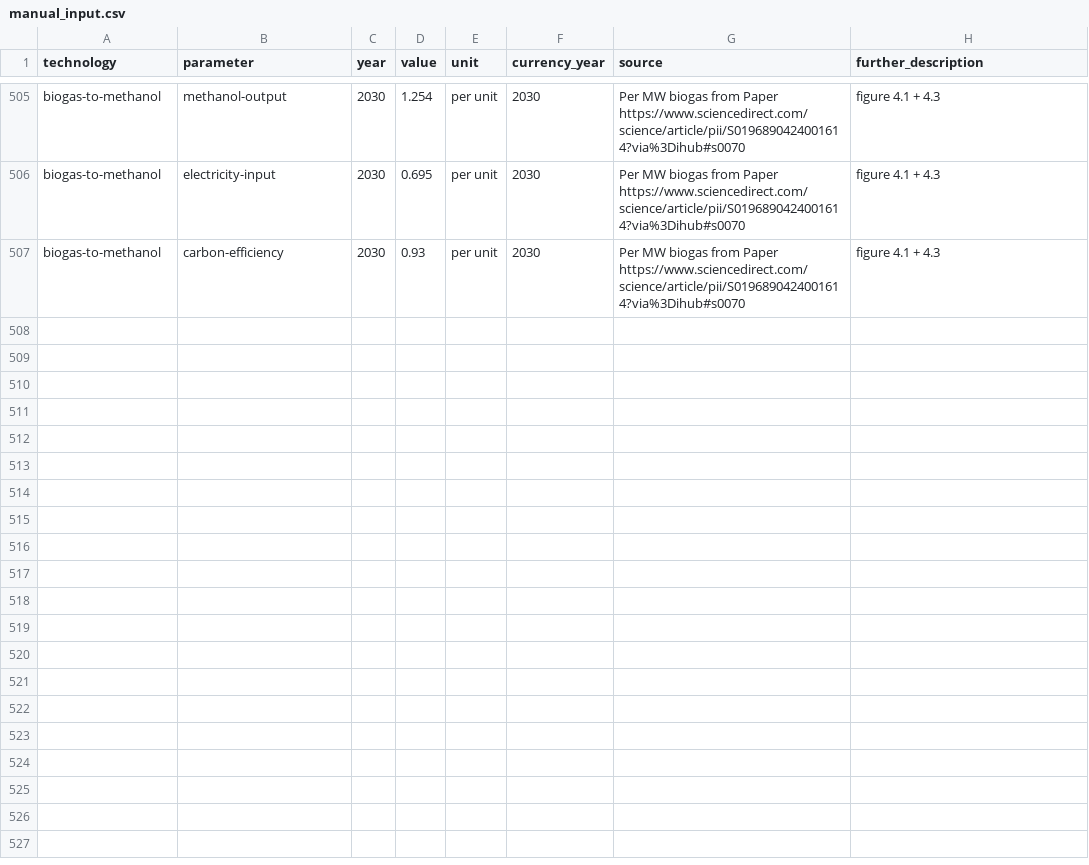
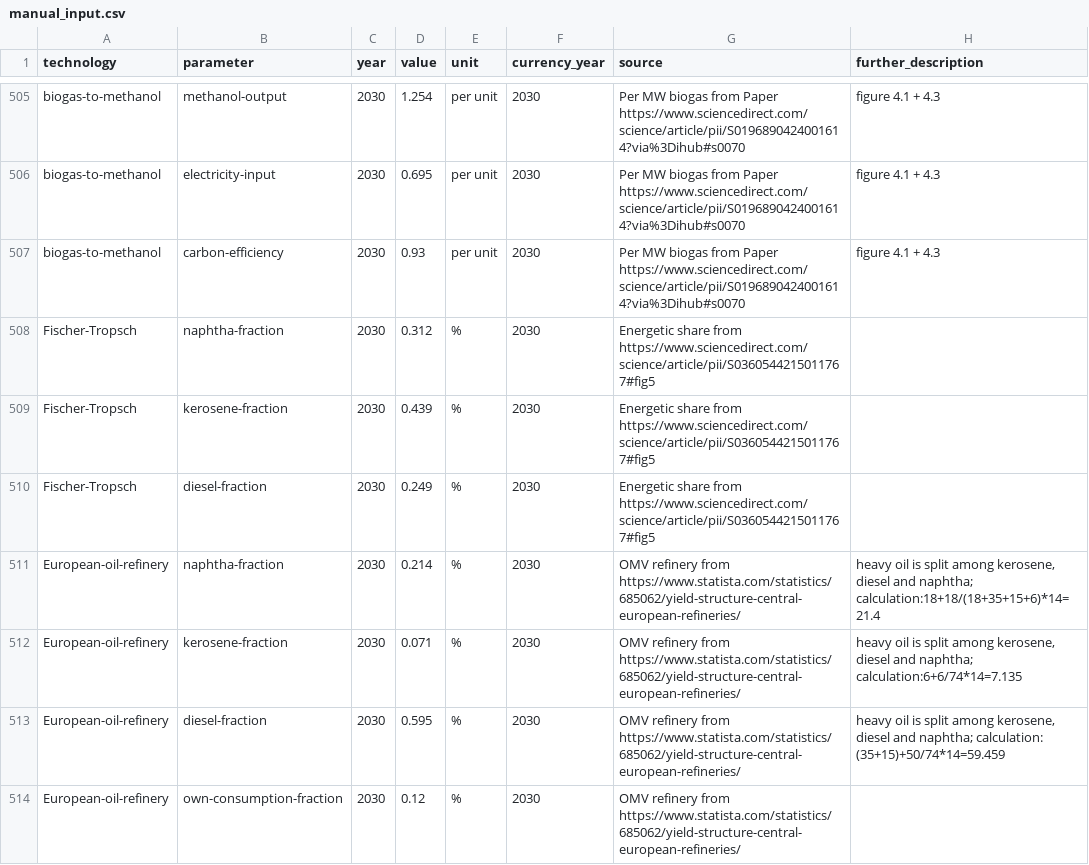
Before and after one commit to p-glaum/technology-data, a CSV file: inputs/manual_input.csv, drawn as a sheet; only a part is shown, gaps mark what is left out.

Commit message:
add fischer-tropsch and refinery output fractions

```diff
--- a/inputs/manual_input.csv
+++ b/inputs/manual_input.csv
@@ -510 +510,8 @@ biogas-to-methanol,electricity-input,2030,0.695,per unit, 2030, "Per MW biogas f
 biogas-to-methanol,carbon-efficiency,2030,0.93,per unit, 2030, "Per MW biogas from Paper https://www.sciencedirect.com/science/article/pii/S0196890424001614?via%3Dihub#s0070", figure 4.1 + 4.3
+Fischer-Tropsch,naphtha-fraction,2030,0.312,%,2030,Energetic share from https://www.sciencedirect.com/science/article/pii/S0360544215011767#fig5,
+Fischer-Tropsch,kerosene-fraction,2030,0.439,%,2030,Energetic share from https://www.sciencedirect.com/science/article/pii/S0360544215011767#fig5,
+Fischer-Tropsch,diesel-fraction,2030,0.249,%,2030,Energetic share from https://www.sciencedirect.com/science/article/pii/S0360544215011767#fig5,
+European-oil-refinery,naphtha-fraction,2030,0.214,%,2030,OMV refinery from https://www.statista.com/statistics/685062/yield-structure-central-european-refineries/,"heavy oil is split among kerosene, diesel and naphtha; calculation:18+18/(18+35+15+6)*14=21.4"
+European-oil-refinery,kerosene-fraction,2030,0.071 ,%,2030,OMV refinery from https://www.statista.com/statistics/685062/yield-structure-central-european-refineries/,"heavy oil is split among kerosene, diesel and naphtha; calculation:6+6/74*14=7.135"
+European-oil-refinery,diesel-fraction,2030,0.595,%,2030,OMV refinery from https://www.statista.com/statistics/685062/yield-structure-central-european-refineries/,"heavy oil is split among kerosene, diesel and naphtha; calculation: (35+15)+50/74*14=59.459"
+European-oil-refinery,own-consumption-fraction,2030,0.12,%,2030,OMV refinery from https://www.statista.com/statistics/685062/yield-structure-central-european-refineries/,
```
Also changed, not shown: outputs/costs_2020.csv, outputs/costs_2025.csv, 5 other files.
